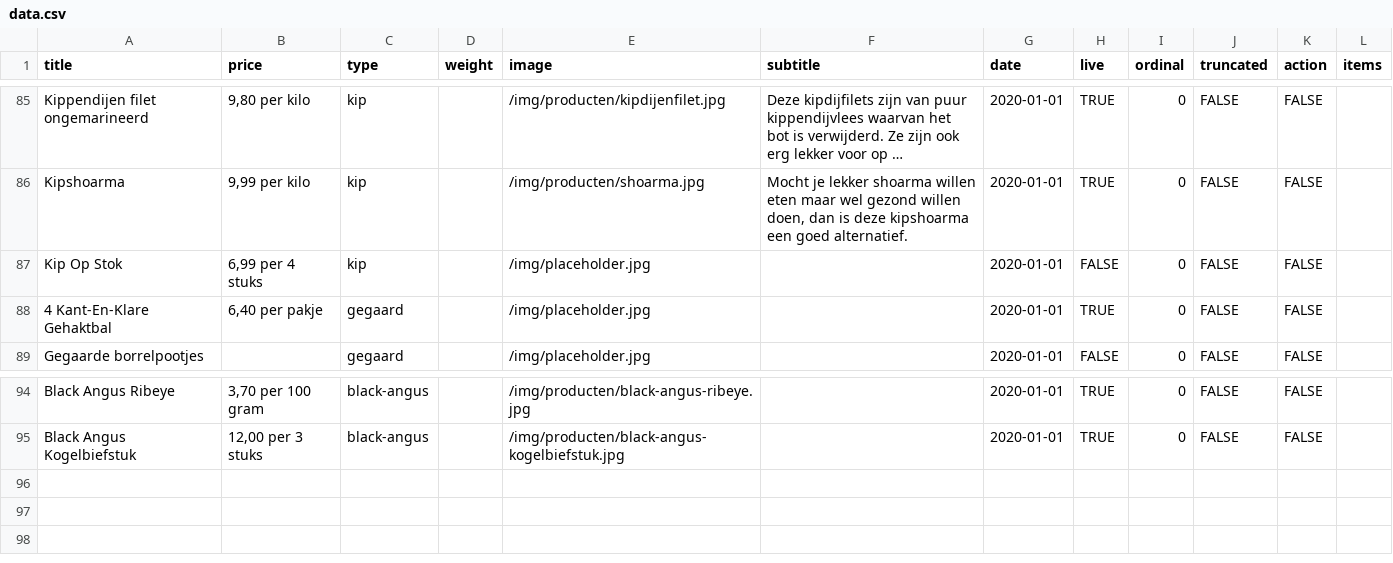
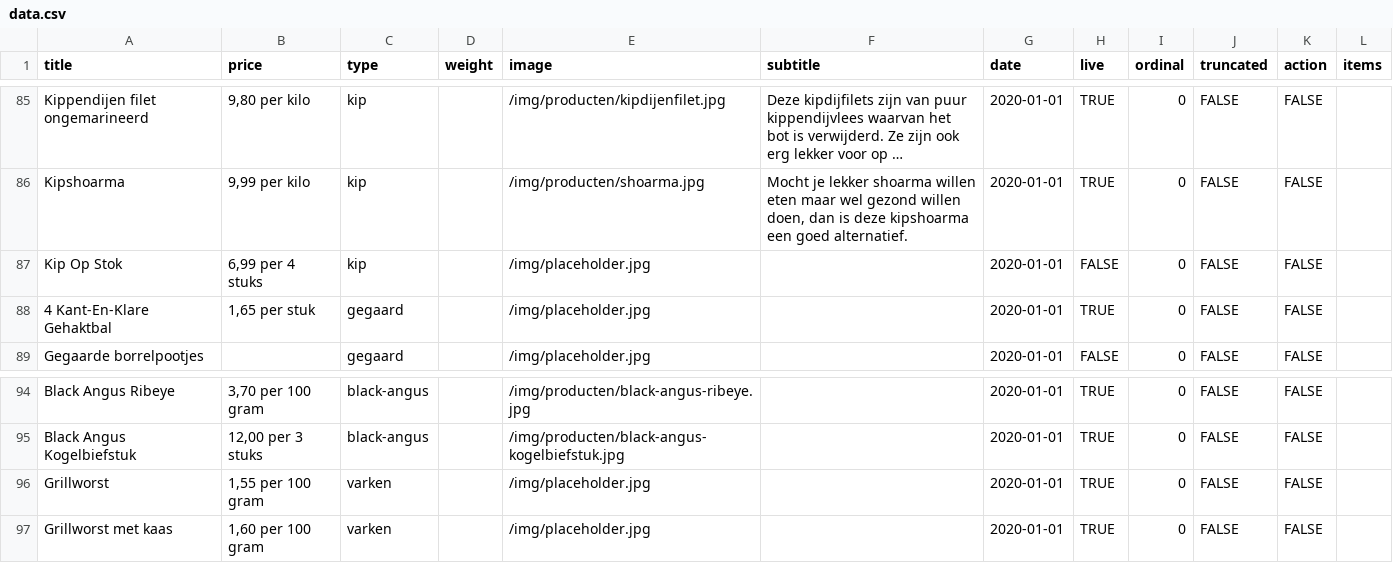
Before and after one commit to stefadinho/SmokeyJohnny_, a CSV file: assortiment/data.csv, drawn as a sheet; only a part is shown, gaps mark what is left out; long unchanged cells end in ….

Commit message:
Updated products.

```diff
--- a/assortiment/data.csv
+++ b/assortiment/data.csv
@@ -87,3 +87,3 @@ Kipshoarma,"9,99 per kilo",kip,,/img/producten/shoarma.jpg,"Mocht je lekker shoa
 Kip Op Stok,"6,99 per 4 stuks",kip,,/img/placeholder.jpg,,2020-01-01,FALSE,0,FALSE,FALSE,
-4 Kant-En-Klare Gehaktbal,"6,40 per pakje",gegaard,,/img/placeholder.jpg,,2020-01-01,TRUE,0,FALSE,FALSE,
+4 Kant-En-Klare Gehaktbal,"1,65 per stuk",gegaard,,/img/placeholder.jpg,,2020-01-01,TRUE,0,FALSE,FALSE,
 Gegaarde borrelpootjes,,gegaard,,/img/placeholder.jpg,,2020-01-01,FALSE,0,FALSE,FALSE,
@@ -95 +95,3 @@ Black Angus Ribeye,"3,70 per 100 gram",black-angus,,/img/producten/black-angus-r
 Black Angus Kogelbiefstuk,"12,00 per 3 stuks",black-angus,,/img/producten/black-angus-kogelbiefstuk.jpg,,2020-01-01,TRUE,0,FALSE,FALSE,
+Grillworst,"1,55 per 100 gram",varken,,/img/placeholder.jpg,,2020-01-01,TRUE,0,FALSE,FALSE,
+Grillworst met kaas,"1,60 per 100 gram",varken,,/img/placeholder.jpg,,2020-01-01,TRUE,0,FALSE,FALSE,
```
